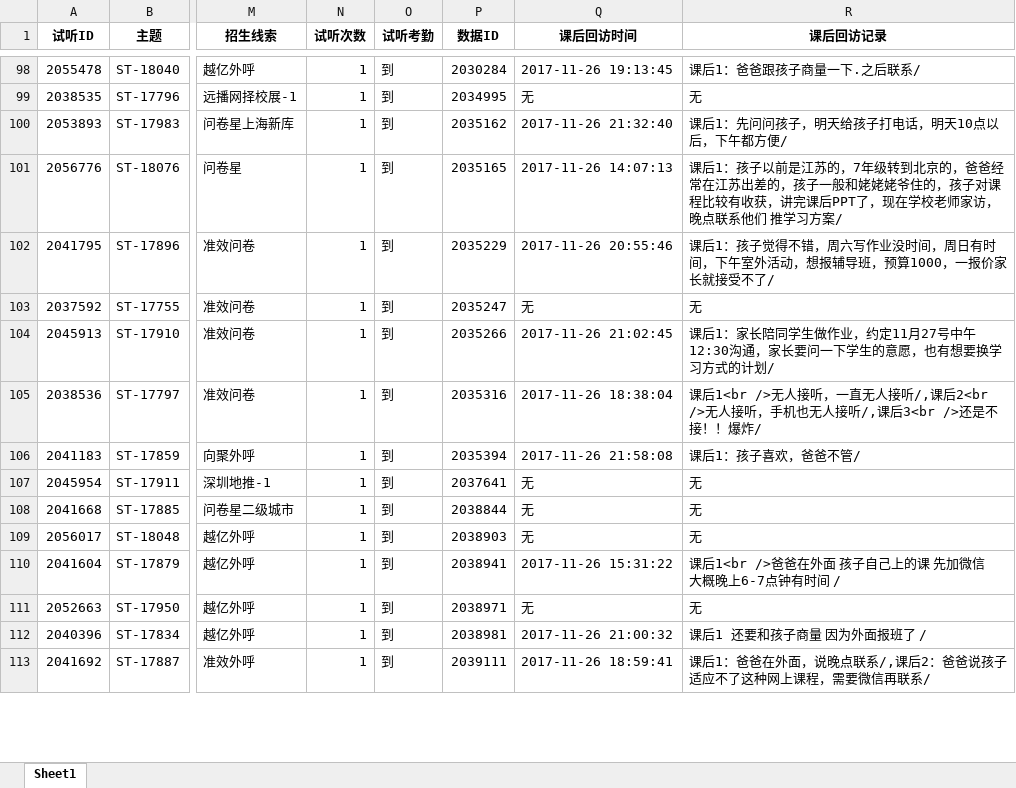
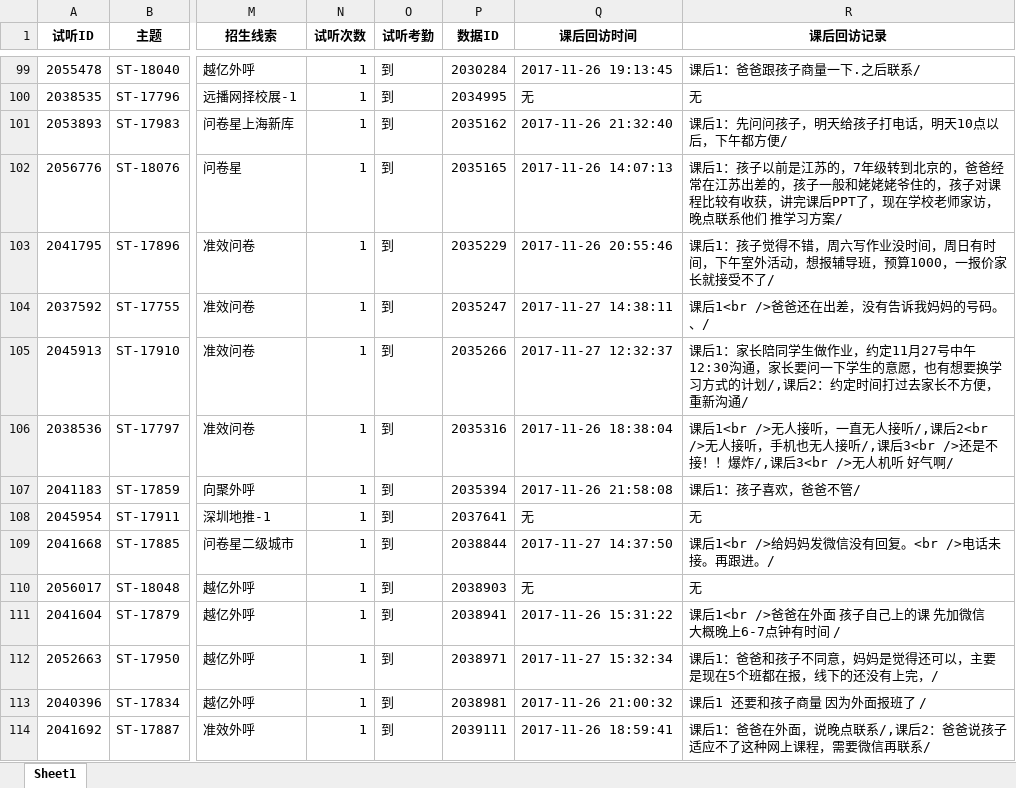
Before and after one commit to yixue-shuguo/daily_report_sql, an Excel workbook: temp_demands/昨日试听情况20171126.xlsx, sheet Sheet1, drawn as a sheet; only a part is shown, gaps mark what is left out; values as stored, in another font and other column widths than the file's, no borders; addresses are those after the commit; the diff covers the shown part only; the diff names each change by its address in the sheet, - before the commit and + after, or states it on an @@ line.

```diff
--- a/temp_demands/昨日试听情况20171126.xlsx (sheet Sheet1)
+++ b/temp_demands/昨日试听情况20171126.xlsx (sheet Sheet1)
-Q104 (课后回访时间): 无
+Q104 (课后回访时间): 2017-11-27 14:38:11
-R104 (课后回访记录): 无
+R104 (课后回访记录): 课后1<br />爸爸还在出差，没有告诉我妈妈的号码。、/
-Q105 (课后回访时间): 2017-11-26 21:02:45
+Q105 (课后回访时间): 2017-11-27 12:32:37
-R105 (课后回访记录): …式的计划/
+R105 (课后回访记录): …式的计划/,课后2：约定时间打过去家长不方便，重新沟通/
-R106 (课后回访记录): …！！爆炸/
+R106 (课后回访记录): …！！爆炸/,课后3<br />无人机听 好气啊/
-Q109 (课后回访时间): 无
+Q109 (课后回访时间): 2017-11-27 14:37:50
-R109 (课后回访记录): 无
+R109 (课后回访记录): 课后1<br />给妈妈发微信没有回复。<br />电话未接。再跟进。/
-Q112 (课后回访时间): 无
+Q112 (课后回访时间): 2017-11-27 15:32:34
-R112 (课后回访记录): 无
+R112 (课后回访记录): 课后1：爸爸和孩子不同意，妈妈是觉得还可以，主要是现在5个班都在报，线下的还没有上完，/
```
Also changed, not shown: 1 added row and 56 edited cells elsewhere in this sheet, 3 other files.
